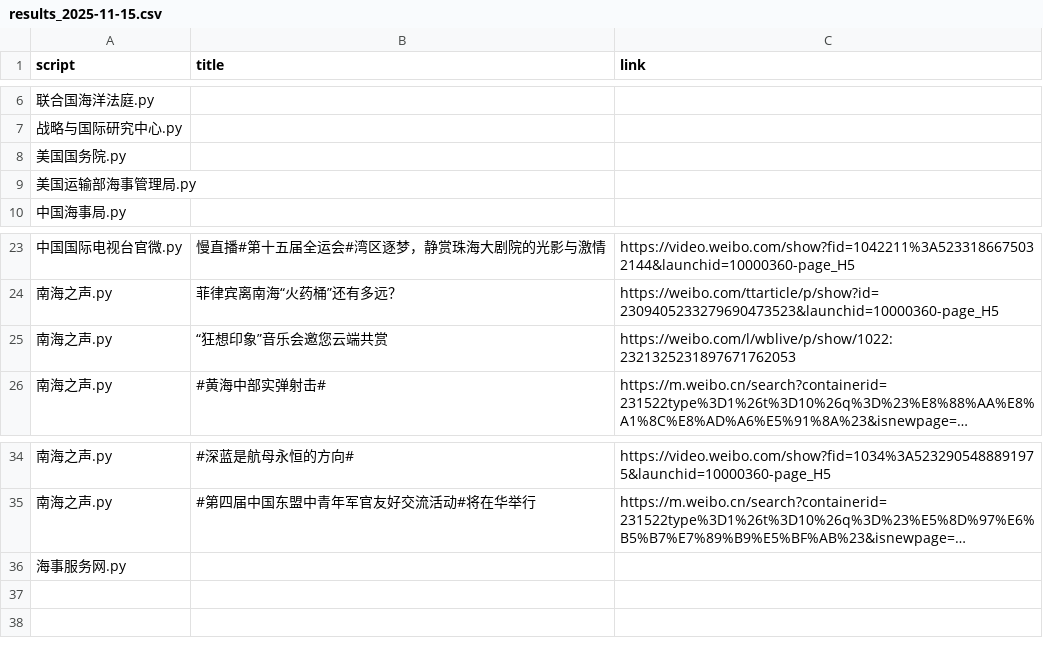
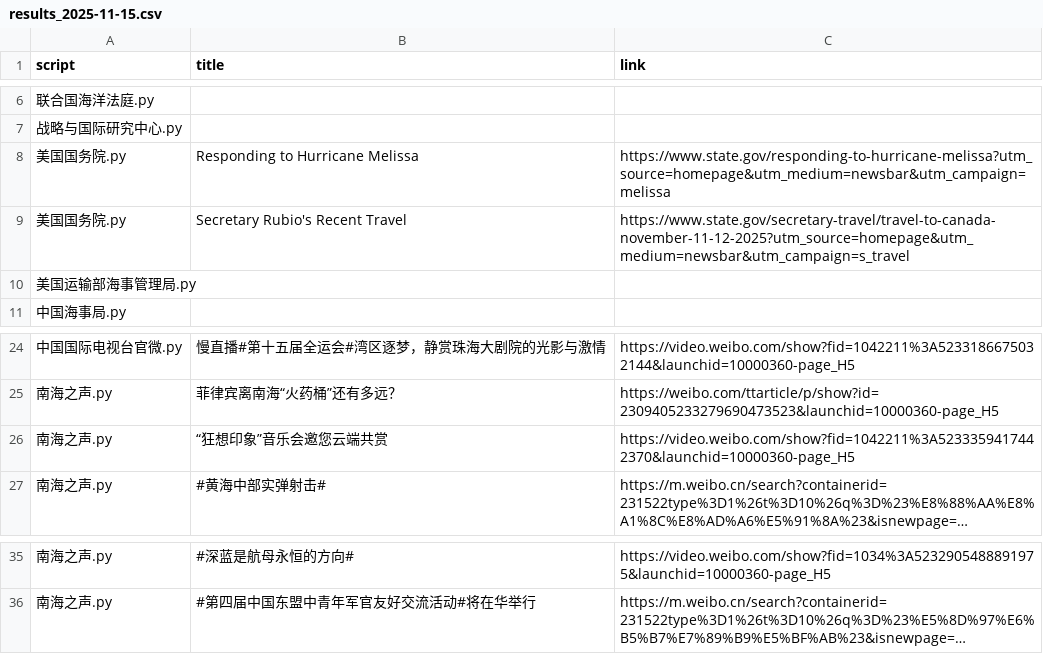
Before and after one commit to KACSH9/---, a CSV file: results_2025-11-15.csv, drawn as a sheet; only a part is shown, gaps mark what is left out; long unchanged cells end in …; removed rows and columns are numbered as before the commit, all else as after; the diff names each change by its address in the sheet, - before the commit and + after, or states it on an @@ line.

```diff
--- a/results_2025-11-15.csv
+++ b/results_2025-11-15.csv
-B8 (title): (empty)
+B8 (title): Responding to Hurricane Melissa
-C8 (link): (empty)
+C8 (link): https://www.state.gov/responding-to-hurricane-melissa?utm_source=homepage&utm_medium=newsbar&utm_campaign=melissa
+row 9: 美国国务院.py | Secretary Rubio's Recent Travel | https://www.state.gov/secretary-travel/travel-to-canada-november-11-12-2025?utm_source=homepage&utm_medium=newsbar&utm_campaign=s_travel
-C26 (link): https://weibo.com/l/wblive/p/show/1022:2321325231897671762053
+C26 (link): https://video.weibo.com/show?fid=1042211%3A5233359417442370&launchid=10000360-page_H5
-row 36: 海事服务网.py
```
